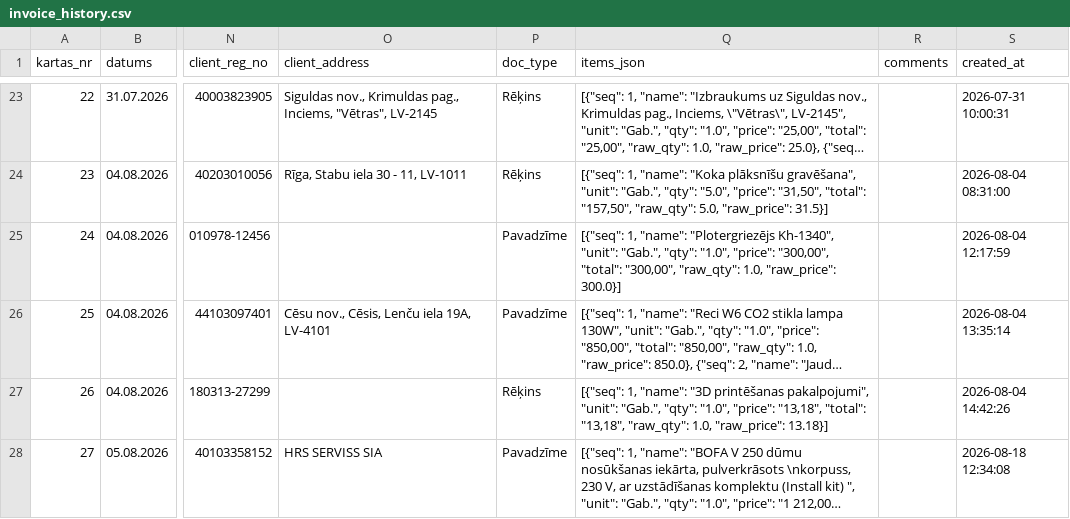
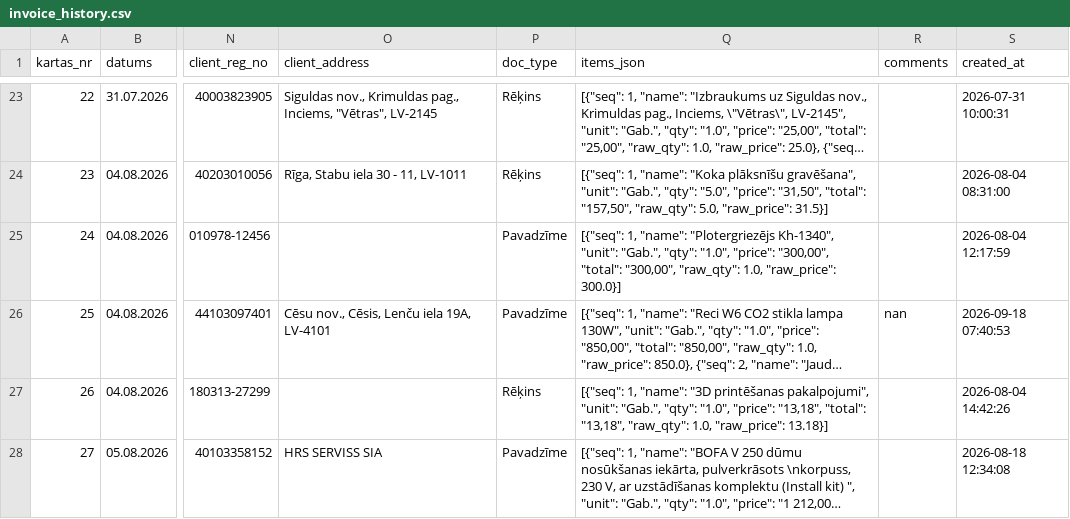
Before and after one commit to Andzhss/OnlinePavadzimes, a CSV file: OnlinePavadzimes/invoice_history.csv, drawn as a sheet; only a part is shown, gaps mark what is left out; long unchanged cells end in …; the diff names each change by its address in the sheet, - before the commit and + after, or states it on an @@ line.

Commit message:
Pievieno BR 0113

```diff
--- a/OnlinePavadzimes/invoice_history.csv
+++ b/OnlinePavadzimes/invoice_history.csv
-R26 (comments): (empty)
+R26 (comments): nan
-S26 (created_at): 2026-08-04 13:35:14
+S26 (created_at): 2026-09-18 07:40:53
```
